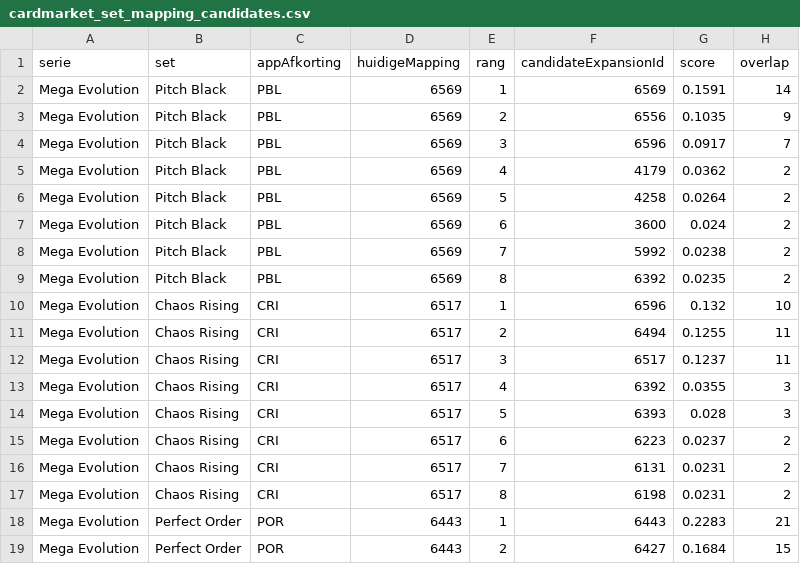
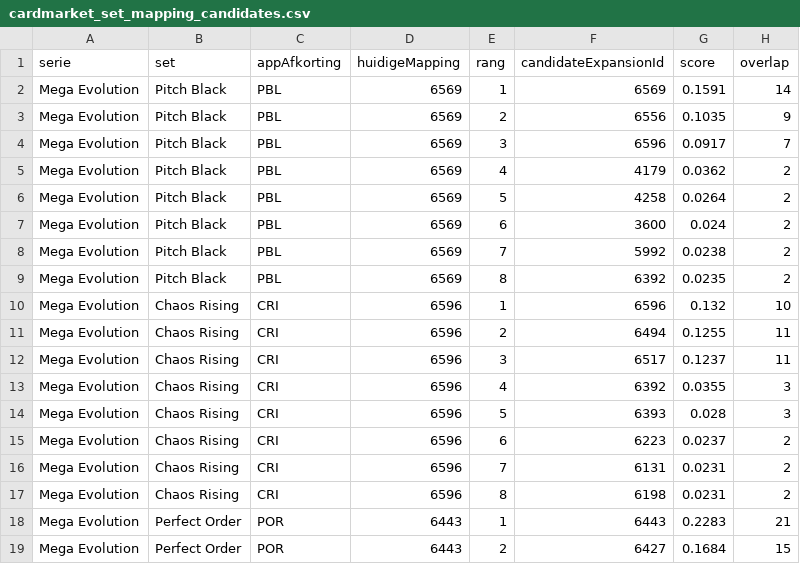
Before and after one commit to Tillie007/Pokemon-tcg-checklist, a CSV file: cardmarket_set_mapping_candidates.csv, drawn as a sheet; only a part is shown; the diff names each change by its address in the sheet, - before the commit and + after, or states it on an @@ line.

```diff
--- a/cardmarket_set_mapping_candidates.csv
+++ b/cardmarket_set_mapping_candidates.csv
-D10:D17 (huidigeMapping): 6517
+D10:D17 (huidigeMapping): 6596
```
Also changed, not shown: cardmarket_manual_set_map.csv, cardmarket_setcodes.csv, 4 other files.
